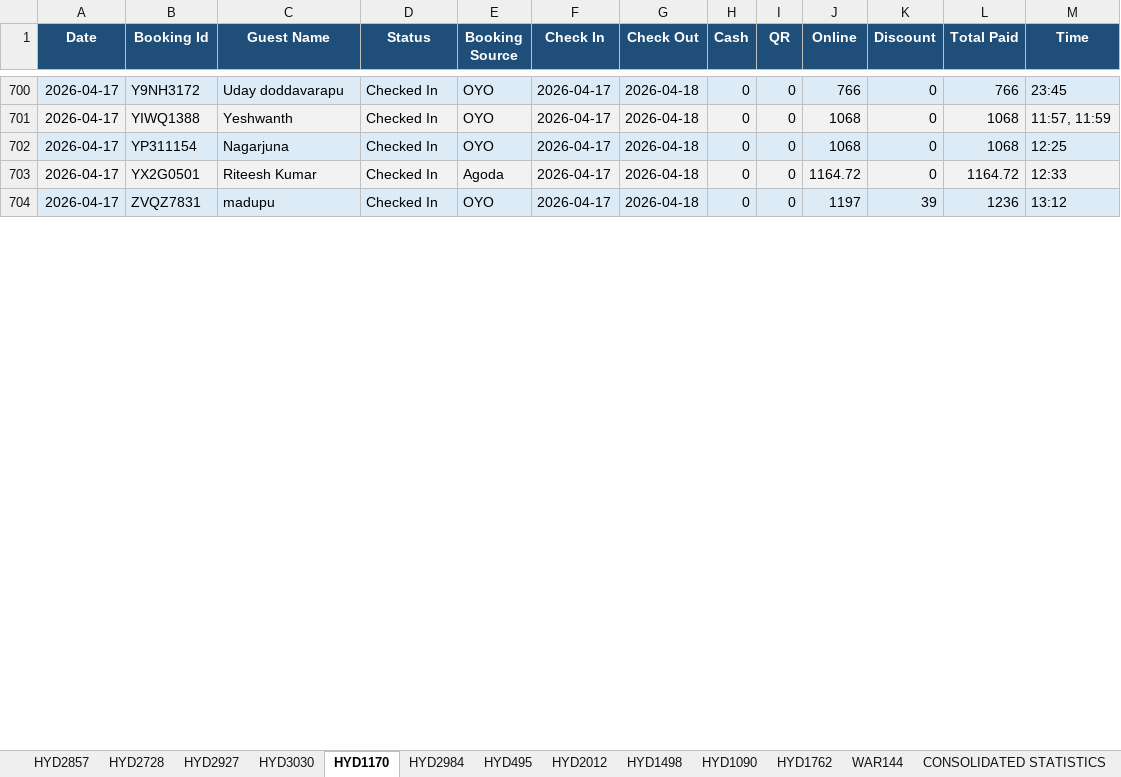
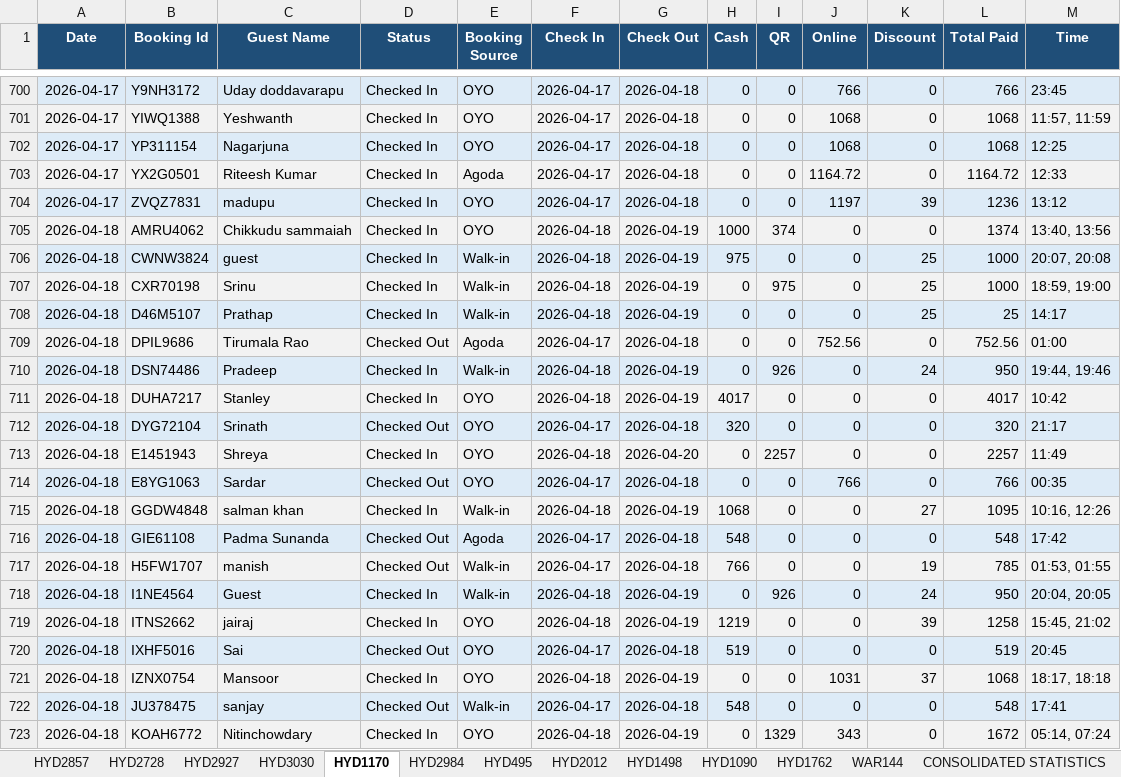
Before and after one commit to propertiesgrouphyd-manager/reports, an Excel workbook: Collection_April 2026.xlsx, sheet HYD1170, drawn as a sheet; only a part is shown, gaps mark what is left out; values as stored, in another font and other column widths than the file's, no borders; the diff covers the shown part only; the diff names each change by its address in the sheet, - before the commit and + after, or states it on an @@ line.

```diff
--- a/Collection_April 2026.xlsx (sheet HYD1170)
+++ b/Collection_April 2026.xlsx (sheet HYD1170)
+row 705: 2026-04-18 | AMRU4062 | Chikkudu sammaiah | Checked In | OYO | 2026-04-18 | 2026-04-19 | 1000 | 374 | 0 | 0 | 1374 | 13:40, 13:56
+row 706: 2026-04-18 | CWNW3824 | guest | Checked In | Walk-in | 2026-04-18 | 2026-04-19 | 975 | 0 | 0 | 25 | 1000 | 20:07, 20:08
+row 707: 2026-04-18 | CXR70198 | Srinu | Checked In | Walk-in | 2026-04-18 | 2026-04-19 | 0 | 975 | 0 | 25 | 1000 | 18:59, 19:00
+row 708: 2026-04-18 | D46M5107 | Prathap | Checked In | Walk-in | 2026-04-18 | 2026-04-19 | 0 | 0 | 0 | 25 | 25 | 14:17
+row 709: 2026-04-18 | DPIL9686 | Tirumala Rao | Checked Out | Agoda | 2026-04-17 | 2026-04-18 | 0 | 0 | 752.56 | 0 | 752.56 | 01:00
+row 710: 2026-04-18 | DSN74486 | Pradeep | Checked In | Walk-in | 2026-04-18 | 2026-04-19 | 0 | 926 | 0 | 24 | 950 | 19:44, 19:46
+row 711: 2026-04-18 | DUHA7217 | Stanley | Checked In | OYO | 2026-04-18 | 2026-04-19 | 4017 | 0 | 0 | 0 | 4017 | 10:42
+row 712: 2026-04-18 | DYG72104 | Srinath | Checked Out | OYO | 2026-04-17 | 2026-04-18 | 320 | 0 | 0 | 0 | 320 | 21:17
+row 713: 2026-04-18 | E1451943 | Shreya | Checked In | OYO | 2026-04-18 | 2026-04-20 | 0 | 2257 | 0 | 0 | 2257 | 11:49
+row 714: 2026-04-18 | E8YG1063 | Sardar | Checked Out | OYO | 2026-04-17 | 2026-04-18 | 0 | 0 | 766 | 0 | 766 | 00:35
+row 715: 2026-04-18 | GGDW4848 | salman khan | Checked In | Walk-in | 2026-04-18 | 2026-04-19 | 1068 | 0 | 0 | 27 | 1095 | 10:16, 12:26
+row 716: 2026-04-18 | GIE61108 | Padma Sunanda | Checked Out | Agoda | 2026-04-17 | 2026-04-18 | 548 | 0 | 0 | 0 | 548 | 17:42
+row 717: 2026-04-18 | H5FW1707 | manish | Checked Out | Walk-in | 2026-04-17 | 2026-04-18 | 766 | 0 | 0 | 19 | 785 | 01:53, 01:55
+row 718: 2026-04-18 | I1NE4564 | Guest | Checked In | Walk-in | 2026-04-18 | 2026-04-19 | 0 | 926 | 0 | 24 | 950 | 20:04, 20:05
+row 719: 2026-04-18 | ITNS2662 | jairaj | Checked In | OYO | 2026-04-18 | 2026-04-19 | 1219 | 0 | 0 | 39 | 1258 | 15:45, 21:02
+row 720: 2026-04-18 | IXHF5016 | Sai | Checked Out | OYO | 2026-04-17 | 2026-04-18 | 519 | 0 | 0 | 0 | 519 | 20:45
+row 721: 2026-04-18 | IZNX0754 | Mansoor | Checked In | OYO | 2026-04-18 | 2026-04-19 | 0 | 0 | 1031 | 37 | 1068 | 18:17, 18:18
+row 722: 2026-04-18 | JU378475 | sanjay | Checked Out | Walk-in | 2026-04-17 | 2026-04-18 | 548 | 0 | 0 | 0 | 548 | 17:41
+row 723: 2026-04-18 | KOAH6772 | Nitinchowdary | Checked In | OYO | 2026-04-18 | 2026-04-19 | 0 | 1329 | 343 | 0 | 1672 | 05:14, 07:24
```
Also changed, not shown: 50 added rows, 4 removed rows and 5 edited cells elsewhere in this sheet, sheet HYD2984, sheet HYD1762, sheet HYD2728, sheet HYD2927, sheet HYD3030, sheet HYD1090, 6 more sheets.
